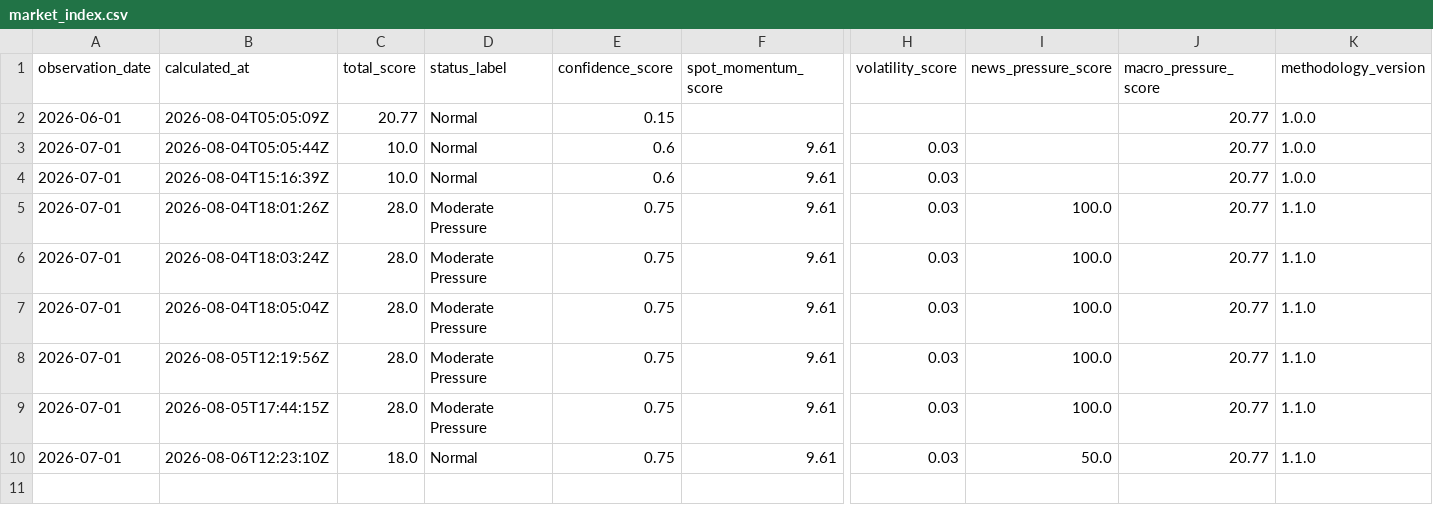
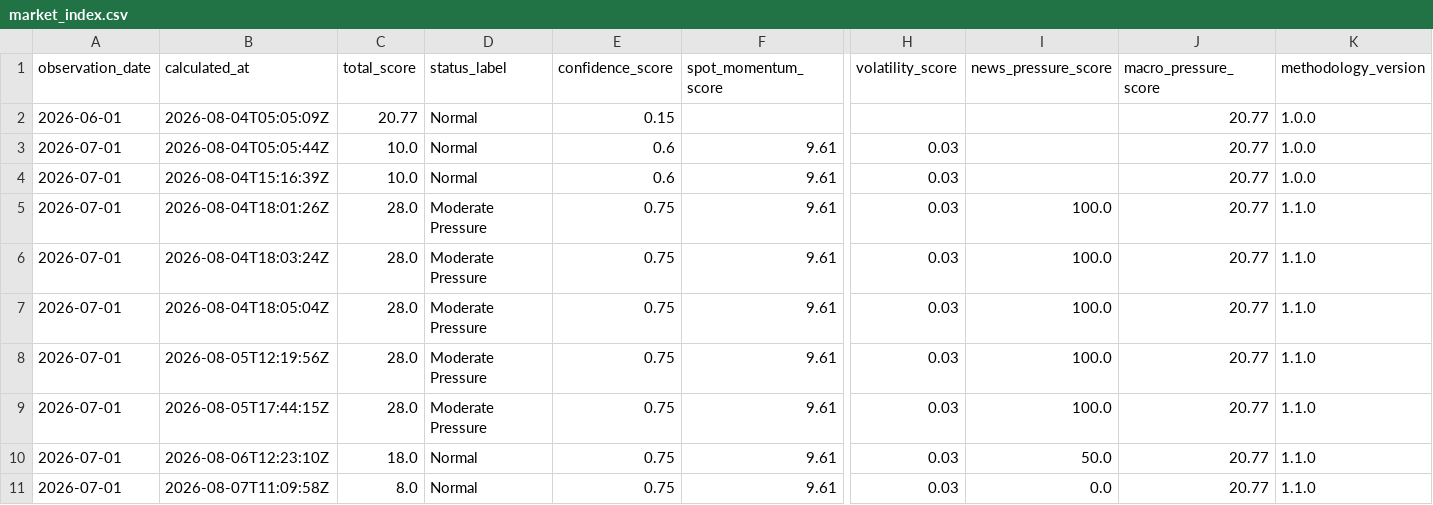
Before and after one commit to Photon7777/memorypulse, a CSV file: data/history/market_index.csv, drawn as a sheet; only a part is shown, gaps mark what is left out; rows hold the shown columns only; the diff names each change by its address in the sheet, - before the commit and + after, or states it on an @@ line.

```diff
--- a/data/history/market_index.csv
+++ b/data/history/market_index.csv
+row 11: 2026-07-01 | 2026-08-07T11:09:58Z | 8.0 | Normal | 0.75 | 9.61 | 0.03 | 0.0 | 20.77 | 1.1.0
```
Also changed, not shown: data/history/decision_briefs.csv, data/history/source_runs.csv, 18 other files.
